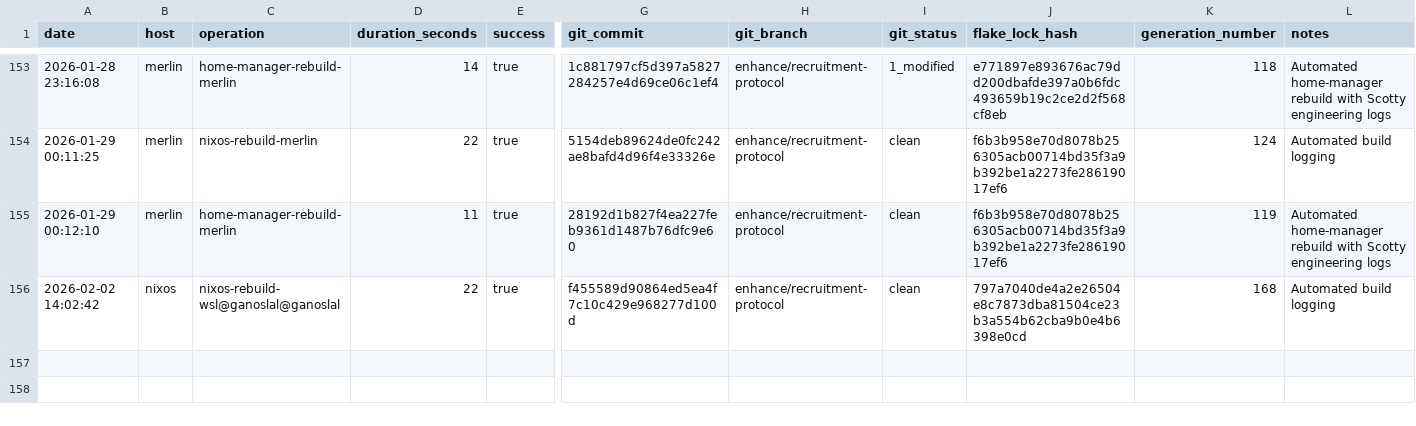
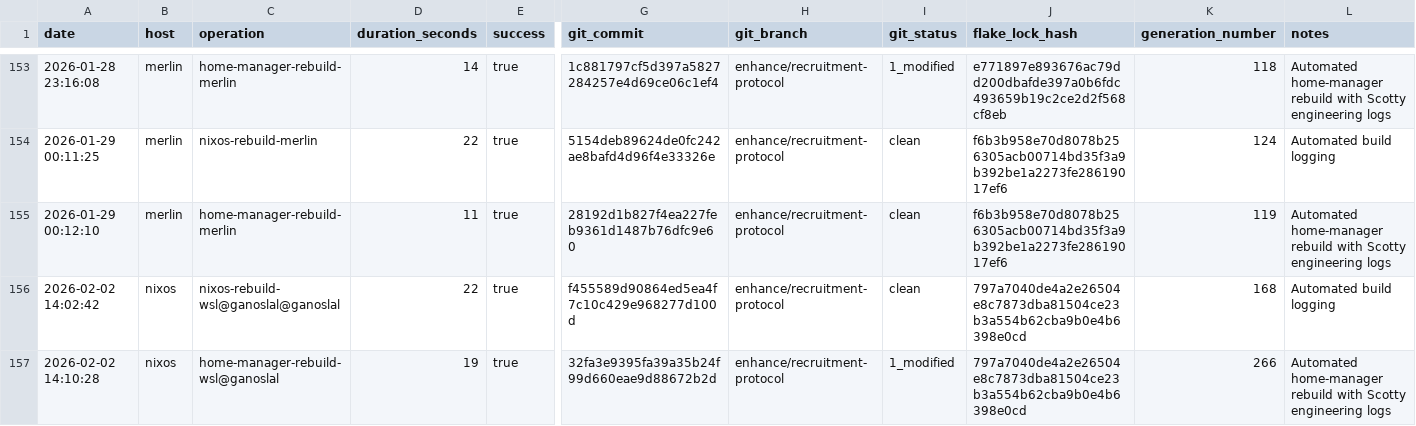
Before and after one commit to gignsky/.dotfiles, a CSV file: scottys-journal/metrics/build-performance.csv, drawn as a sheet; only a part is shown, gaps mark what is left out; rows hold the shown columns only; the diff names each change by its address in the sheet, - before the commit and + after, or states it on an @@ line.

Commit message:
gig@wsl@ganoslal: 2026-02-02 14:10 : id 266 -> /nix/store/yhi7fjbr4kd3k0wi5kg3nl1li1pcp41z-home-manager-generation (current)

```diff
--- a/scottys-journal/metrics/build-performance.csv
+++ b/scottys-journal/metrics/build-performance.csv
+row 157: 2026-02-02 14:10:28 | nixos | home-manager-rebuild-wsl@ganoslal | 19 | true | 32fa3e9395fa39a35b24f99d660eae9d88672b2d | enhance/recruitment-protocol | 1_modified | 797a7040de4a2e26504e8c7873dba81504ce23b3a554b62cba9b0e4b6398e0cd | 266 | Automated home-manager rebuild with Scotty engineering logs
```
Also changed, not shown: 1 other file.
